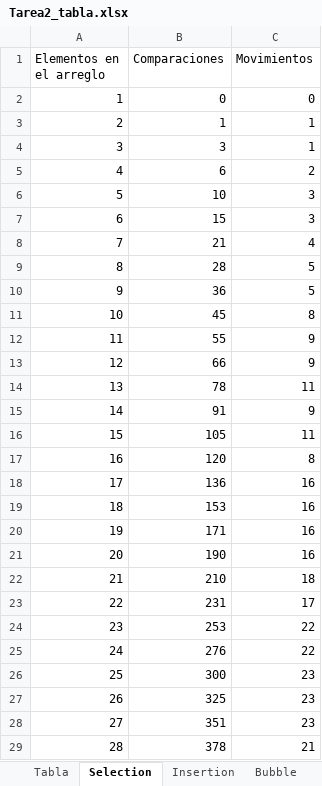
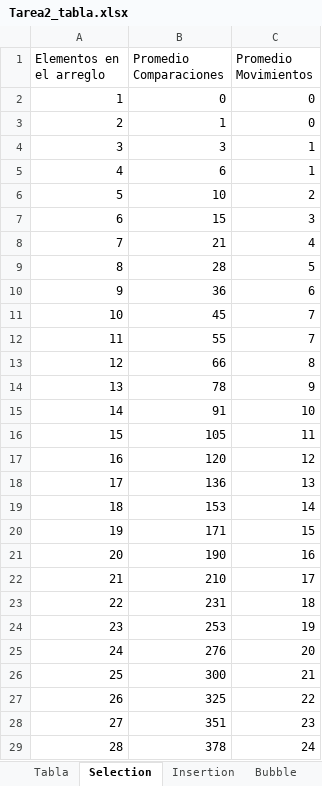
Before and after one commit to davelasc/MaestriaSC, an Excel workbook: Analisis y Diseño de Algoritmos/Tarea2_tabla.xlsx, sheet Selection, drawn as a sheet; only a part is shown; values as stored, in another font and other column widths than the file's, no borders; charts and pictures not drawn; the diff covers the shown part only; the diff names each change by its address in the sheet, - before the commit and + after, or states it on an @@ line.

```diff
--- a/Analisis y Diseño de Algoritmos/Tarea2_tabla.xlsx (sheet Selection)
+++ b/Analisis y Diseño de Algoritmos/Tarea2_tabla.xlsx (sheet Selection)
-B1: Comparaciones
+B1: Promedio Comparaciones
-C1: Movimientos
+C1: Promedio Movimientos
-C3 (Promedio Movimientos): 1
+C3 (Promedio Movimientos): 0
-C5 (Promedio Movimientos): 2
+C5 (Promedio Movimientos): 1
-C6 (Promedio Movimientos): 3
+C6 (Promedio Movimientos): 2
-C10 (Promedio Movimientos): 5
+C10 (Promedio Movimientos): 6
-C11 (Promedio Movimientos): 8
+C11 (Promedio Movimientos): 7
-C12 (Promedio Movimientos): 9
+C12 (Promedio Movimientos): 7
-C13 (Promedio Movimientos): 9
+C13 (Promedio Movimientos): 8
-C14 (Promedio Movimientos): 11
+C14 (Promedio Movimientos): 9
-C15 (Promedio Movimientos): 9
+C15 (Promedio Movimientos): 10
-C17 (Promedio Movimientos): 8
+C17 (Promedio Movimientos): 12
-C18 (Promedio Movimientos): 16
+C18 (Promedio Movimientos): 13
-C19 (Promedio Movimientos): 16
+C19 (Promedio Movimientos): 14
-C20 (Promedio Movimientos): 16
+C20 (Promedio Movimientos): 15
-C22 (Promedio Movimientos): 18
+C22 (Promedio Movimientos): 17
-C23 (Promedio Movimientos): 17
+C23 (Promedio Movimientos): 18
-C24 (Promedio Movimientos): 22
+C24 (Promedio Movimientos): 19
-C25 (Promedio Movimientos): 22
+C25 (Promedio Movimientos): 20
-C26 (Promedio Movimientos): 23
+C26 (Promedio Movimientos): 21
-C27 (Promedio Movimientos): 23
+C27 (Promedio Movimientos): 22
-C29 (Promedio Movimientos): 21
+C29 (Promedio Movimientos): 24
```
Also changed, not shown: 142 edited cells elsewhere in this sheet, sheet Shell, sheet Insertion, sheet Bubble, sheet Tabla, charts or pictures, 3 other files.
